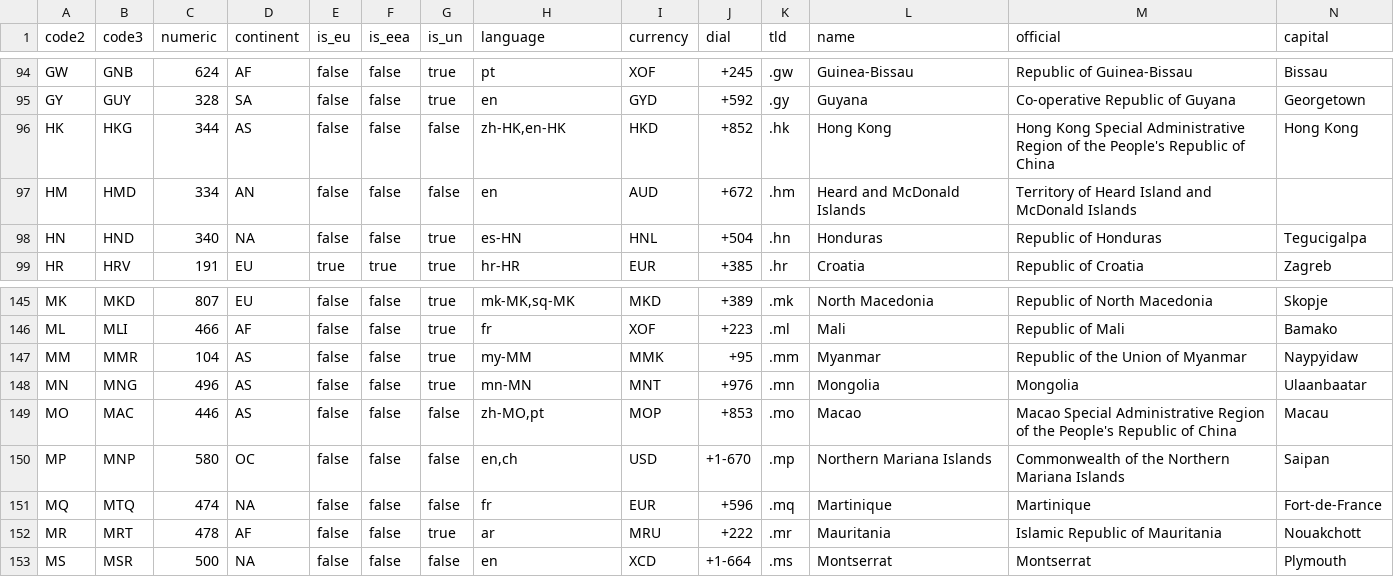
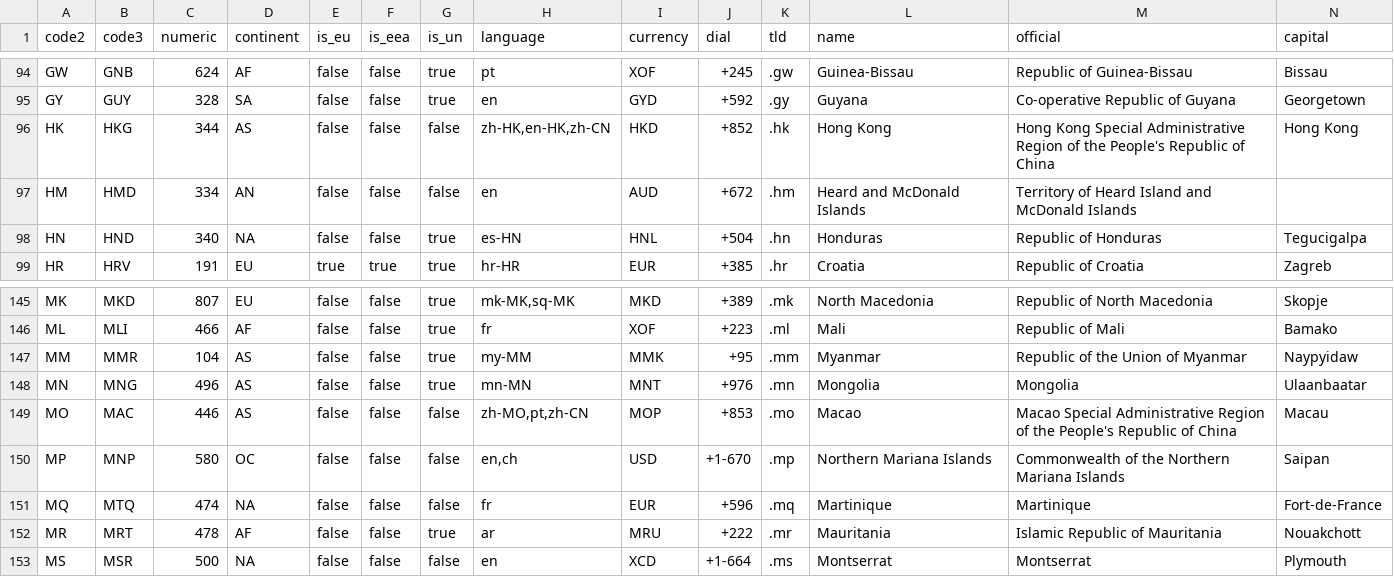
Before and after one commit to chensoft/geodb, a CSV file: datasets/country.csv, drawn as a sheet; only a part is shown, gaps mark what is left out.

Commit message:
language: BCP47 codes

```diff
--- a/datasets/country.csv
+++ b/datasets/country.csv
@@ -95,3 +95,3 @@ GW,GNB,624,AF,false,false,true,pt,XOF,+245,.gw,Guinea-Bissau,Republic of Guinea-
 GY,GUY,328,SA,false,false,true,en,GYD,+592,.gy,Guyana,Co-operative Republic of Guyana,Georgetown
-HK,HKG,344,AS,false,false,false,"zh-HK,en-HK",HKD,+852,.hk,Hong Kong,Hong Kong Special Administrative Region of the People's Republic of China,Hong Kong
+HK,HKG,344,AS,false,false,false,"zh-HK,en-HK,zh-CN",HKD,+852,.hk,Hong Kong,Hong Kong Special Administrative Region of the People's Republic of China,Hong Kong
 HM,HMD,334,AN,false,false,false,en,AUD,+672,.hm,Heard and McDonald Islands,Territory of Heard Island and McDonald Islands,""
@@ -148,3 +148,3 @@ MM,MMR,104,AS,false,false,true,my-MM,MMK,+95,.mm,Myanmar,Republic of the Union o
 MN,MNG,496,AS,false,false,true,mn-MN,MNT,+976,.mn,Mongolia,Mongolia,Ulaanbaatar
-MO,MAC,446,AS,false,false,false,"zh-MO,pt",MOP,+853,.mo,Macao,Macao Special Administrative Region of the People's Republic of China,Macau
+MO,MAC,446,AS,false,false,false,"zh-MO,pt,zh-CN",MOP,+853,.mo,Macao,Macao Special Administrative Region of the People's Republic of China,Macau
 MP,MNP,580,OC,false,false,false,"en,ch",USD,+1-670,.mp,Northern Mariana Islands,Commonwealth of the Northern Mariana Islands,Saipan
```
Also changed, not shown: 1 other file.
